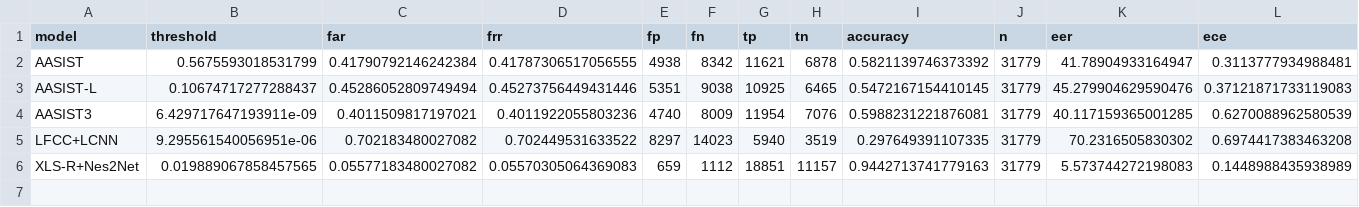
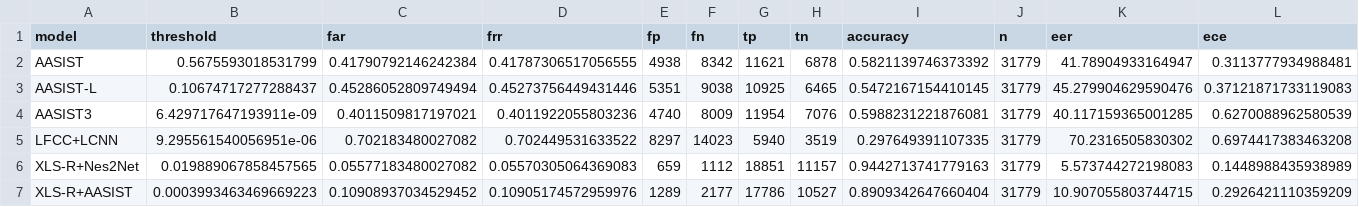
Before and after one commit to minhbuibhm/speech-anti-spoofing-survey, a CSV file: results/error_analysis/in_the_wild/metrics.csv, drawn as a sheet.

```diff
--- a/results/error_analysis/in_the_wild/metrics.csv
+++ b/results/error_analysis/in_the_wild/metrics.csv
@@ -6 +6,2 @@ LFCC+LCNN,9.295561540056951e-06,0.702183480027082,0.702449531633522,8297,14023,5
 XLS-R+Nes2Net,0.019889067858457565,0.05577183480027082,0.05570305064369083,659,1112,18851,11157,0.9442713741779163,31779,5.573744272198083,0.1448988435938989
+XLS-R+AASIST,0.0003993463469669223,0.10908937034529452,0.10905174572959976,1289,2177,17786,10527,0.8909342647660404,31779,10.907055803744715,0.2926421110359209
```
Also changed, not shown: results/error_analysis/asvspoof19/grouped_eer_speaker.csv, results/error_analysis/in_the_wild/failure_overlap.csv, 31 other files.
